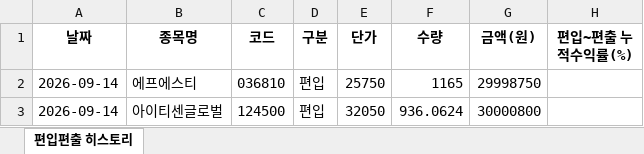
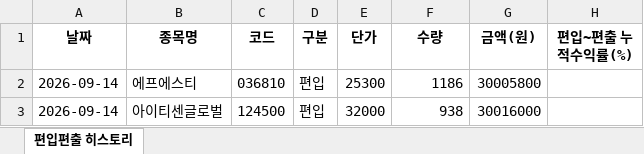
Before and after one commit to joonhakkim/liquidity-dashboard, an Excel workbook: docs/downloads/mingu_mp_history.xlsx, sheet 편입편출 히스토리, drawn as a sheet; values as stored, in another font and other column widths than the file's, no borders; the diff names each change by its address in the sheet, - before the commit and + after, or states it on an @@ line.

```diff
--- a/docs/downloads/mingu_mp_history.xlsx (sheet 편입편출 히스토리)
+++ b/docs/downloads/mingu_mp_history.xlsx (sheet 편입편출 히스토리)
-E2 (단가): 25750
+E2 (단가): 25300
-F2 (수량): 1165
+F2 (수량): 1186
-G2 (금액(원)): 29998750
+G2 (금액(원)): 30005800
-E3 (단가): 32050
+E3 (단가): 32000
-F3 (수량): 936.0624
+F3 (수량): 938
-G3 (금액(원)): 30000800
+G3 (금액(원)): 30016000
```
Also changed, not shown: docs/downloads/kosdaq_long_short_index_history.xlsx, docs/downloads/momentum_mp_history.xlsx, 8 other files.
